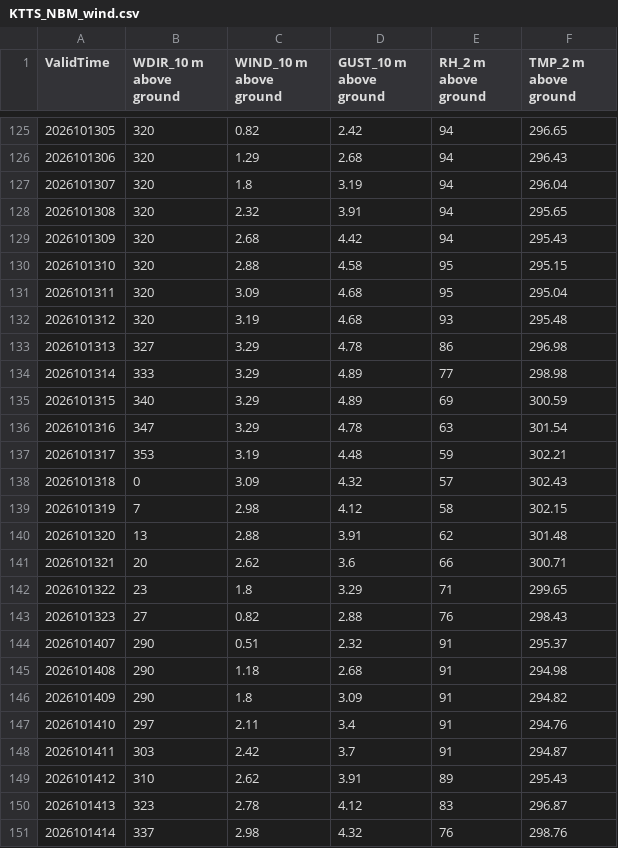
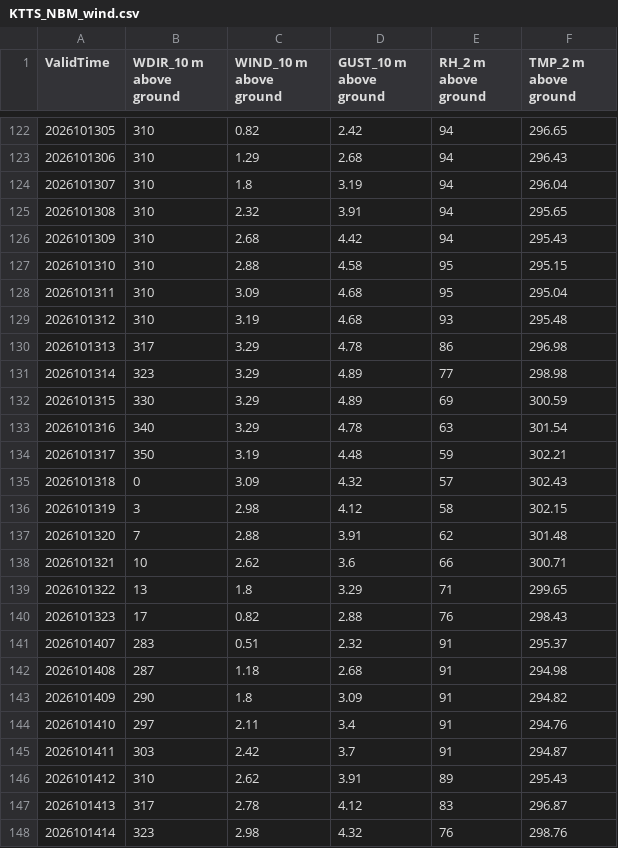
Before and after one commit to cyclonecizek/SLFWeather, a CSV file: docs/data/KTTS_NBM_wind.csv, drawn as a sheet; only a part is shown, gaps mark what is left out; the diff covers the shown part only.

```diff
--- a/docs/data/KTTS_NBM_wind.csv
+++ b/docs/data/KTTS_NBM_wind.csv
@@ -125,22 +122,22 @@ ValidTime,WDIR_10 m above ground,WIND_10 m above ground,GUST_10 m above ground,R
-2026101305,320,0.82,2.42,94,296.65
-2026101306,320,1.29,2.68,94,296.43
-2026101307,320,1.8,3.19,94,296.04
-2026101308,320,2.32,3.91,94,295.65
-2026101309,320,2.68,4.42,94,295.43
-2026101310,320,2.88,4.58,95,295.15
-2026101311,320,3.09,4.68,95,295.04
-2026101312,320,3.19,4.68,93,295.48
-2026101313,327,3.29,4.78,86,296.98
-2026101314,333,3.29,4.89,77,298.98
-2026101315,340,3.29,4.89,69,300.59
-2026101316,347,3.29,4.78,63,301.54
-2026101317,353,3.19,4.48,59,302.21
+2026101305,310,0.82,2.42,94,296.65
+2026101306,310,1.29,2.68,94,296.43
+2026101307,310,1.8,3.19,94,296.04
+2026101308,310,2.32,3.91,94,295.65
+2026101309,310,2.68,4.42,94,295.43
+2026101310,310,2.88,4.58,95,295.15
+2026101311,310,3.09,4.68,95,295.04
+2026101312,310,3.19,4.68,93,295.48
+2026101313,317,3.29,4.78,86,296.98
+2026101314,323,3.29,4.89,77,298.98
+2026101315,330,3.29,4.89,69,300.59
+2026101316,340,3.29,4.78,63,301.54
+2026101317,350,3.19,4.48,59,302.21
 2026101318,0,3.09,4.32,57,302.43
-2026101319,7,2.98,4.12,58,302.15
-2026101320,13,2.88,3.91,62,301.48
-2026101321,20,2.62,3.6,66,300.71
-2026101322,23,1.8,3.29,71,299.65
-2026101323,27,0.82,2.88,76,298.43
-2026101407,290,0.51,2.32,91,295.37
-2026101408,290,1.18,2.68,91,294.98
+2026101319,3,2.98,4.12,58,302.15
+2026101320,7,2.88,3.91,62,301.48
+2026101321,10,2.62,3.6,66,300.71
+2026101322,13,1.8,3.29,71,299.65
+2026101323,17,0.82,2.88,76,298.43
+2026101407,283,0.51,2.32,91,295.37
+2026101408,287,1.18,2.68,91,294.98
 2026101409,290,1.8,3.09,91,294.82
@@ -149,3 +146,3 @@ ValidTime,WDIR_10 m above ground,WIND_10 m above ground,GUST_10 m above ground,R
 2026101412,310,2.62,3.91,89,295.43
-2026101413,323,2.78,4.12,83,296.87
-2026101414,337,2.98,4.32,76,298.76
+2026101413,317,2.78,4.12,83,296.87
+2026101414,323,2.98,4.32,76,298.76
```
Also changed, not shown: 3 added rows, 3 removed rows and 131 edited cells elsewhere in this file, docs/data/KTTS_ENS_wind.csv, docs/data/constraints.csv, 10 other files.
